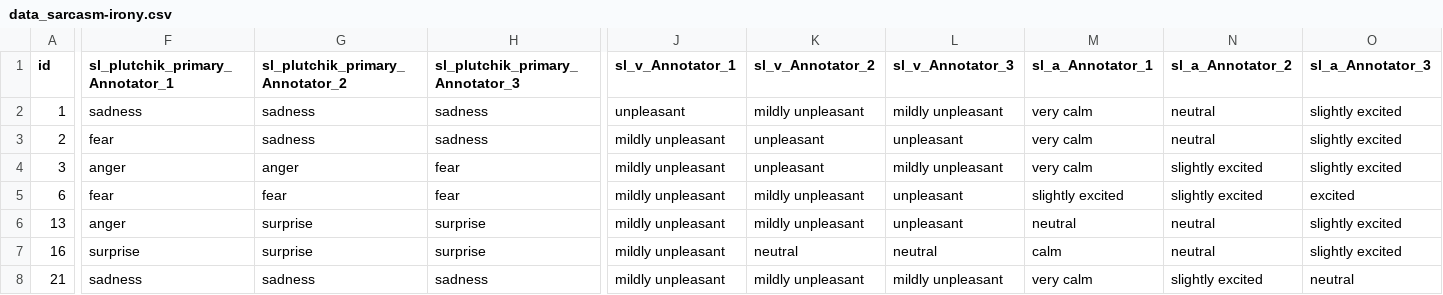
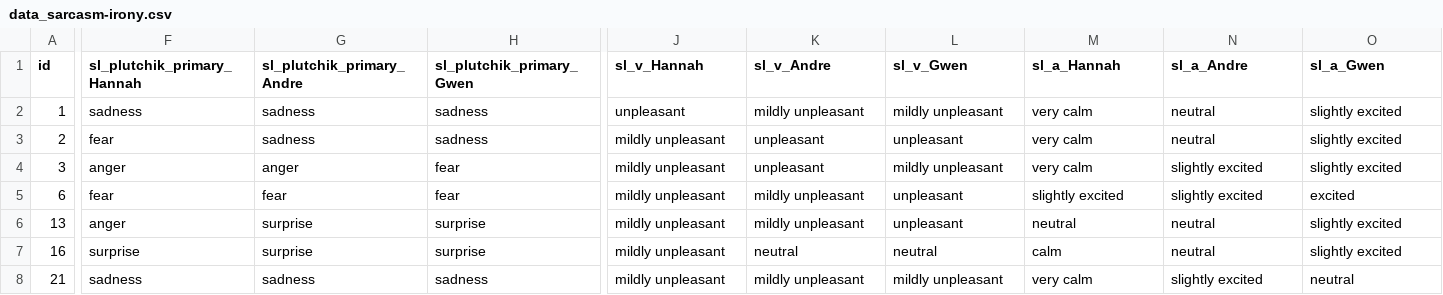
Before and after one commit to jon-chun/cei-tom-dataset-base, a CSV file: data/human-gold/data_sarcasm-irony.csv, drawn as a sheet; only a part is shown, gaps mark what is left out; the diff covers the shown part only; the diff names each change by its address in the sheet, - before the commit and + after, or states it on an @@ line.

```diff
--- a/data/human-gold/data_sarcasm-irony.csv
+++ b/data/human-gold/data_sarcasm-irony.csv
-F1: sl_plutchik_primary_Annotator_1
+F1: sl_plutchik_primary_Hannah
-G1: sl_plutchik_primary_Annotator_2
+G1: sl_plutchik_primary_Andre
-H1: sl_plutchik_primary_Annotator_3
+H1: sl_plutchik_primary_Gwen
-J1: sl_v_Annotator_1
+J1: sl_v_Hannah
-K1: sl_v_Annotator_2
+K1: sl_v_Andre
-L1: sl_v_Annotator_3
+L1: sl_v_Gwen
-M1: sl_a_Annotator_1
+M1: sl_a_Hannah
-N1: sl_a_Annotator_2
+N1: sl_a_Andre
-O1: sl_a_Annotator_3
+O1: sl_a_Gwen
```
Also changed, not shown: 6 edited cells elsewhere in this file, data/human-gold/data_deflection-misdirection.csv, data/human-gold/data_mixed-signals.csv, 3 other files.
